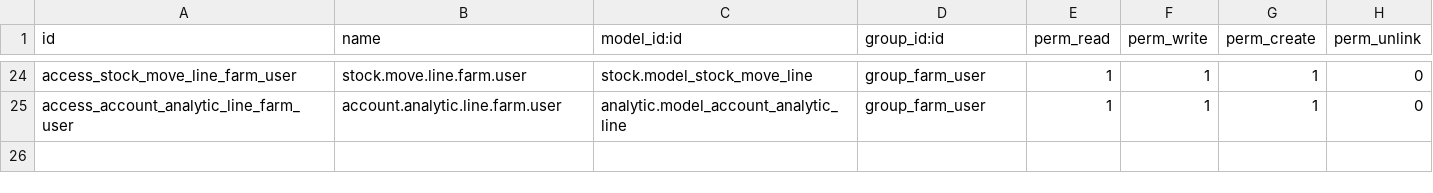
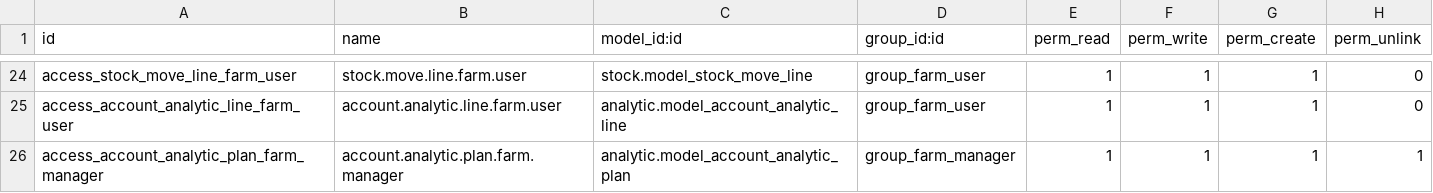
Before and after one commit to KhaledAbdellaty/Farm-Management-System, a CSV file: security/ir.model.access.csv, drawn as a sheet; only a part is shown, gaps mark what is left out.

Commit message:
[Fix]: resolve integration issues with inventory and accounting modules

```diff
--- a/security/ir.model.access.csv
+++ b/security/ir.model.access.csv
@@ -25 +25,2 @@ access_stock_move_line_farm_user,stock.move.line.farm.user,stock.model_stock_mov
 access_account_analytic_line_farm_user,account.analytic.line.farm.user,analytic.model_account_analytic_line,group_farm_user,1,1,1,0
+access_account_analytic_plan_farm_manager,account.analytic.plan.farm.manager,analytic.model_account_analytic_plan,group_farm_manager,1,1,1,1
```
Also changed, not shown: 11 other files.
